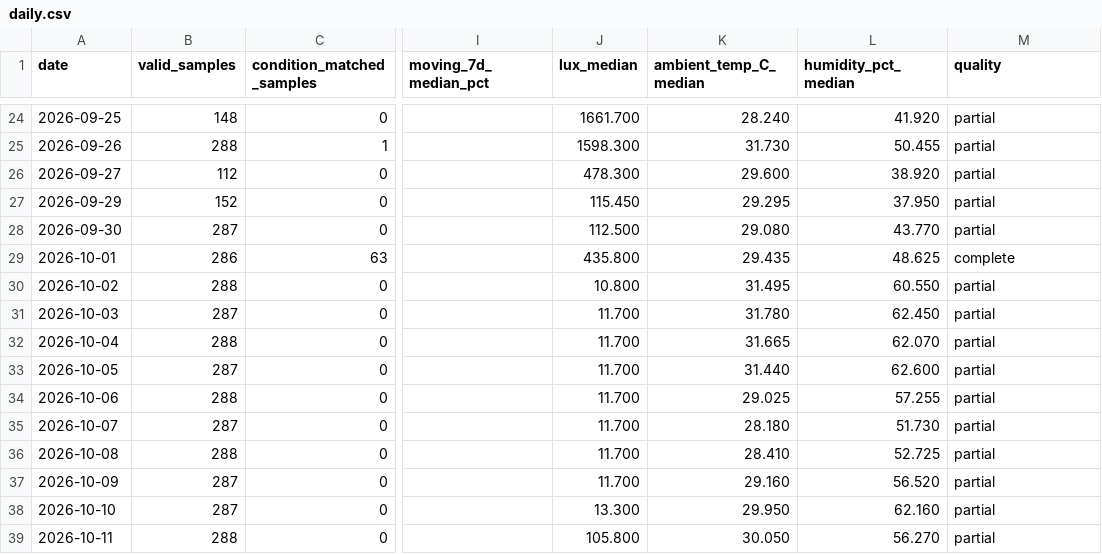
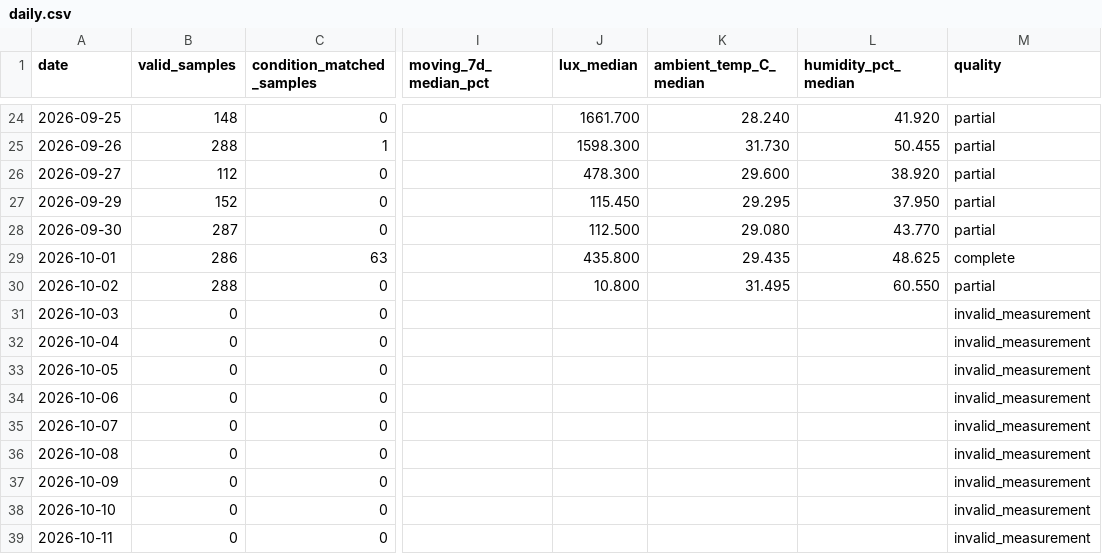
Before and after one commit to weiweiweiopen/solar-oracle-walkman, a CSV file: site/data/green_proofs_are_not_always_about_tax_write-offs_1/daily.csv, drawn as a sheet; only a part is shown, gaps mark what is left out; the diff covers the shown part only; the diff names each change by its address in the sheet, - before the commit and + after, or states it on an @@ line.

Commit message:
feat: monitor DSSC A/B and exclude reported disconnected measurements

```diff
--- a/site/data/green_proofs_are_not_always_about_tax_write-offs_1/daily.csv
+++ b/site/data/green_proofs_are_not_always_about_tax_write-offs_1/daily.csv
-B31 (valid_samples): 287
+B31 (valid_samples): 0
-J31:J37 (lux_median): 11.700
+J31:J37 (lux_median): (empty)
-K31 (ambient_temp_C_median): 31.780
+K31 (ambient_temp_C_median): (empty)
-L31 (humidity_pct_median): 62.450
+L31 (humidity_pct_median): (empty)
-M31:M39 (quality): partial
+M31:M39 (quality): invalid_measurement
-B32 (valid_samples): 288
+B32 (valid_samples): 0
-K32 (ambient_temp_C_median): 31.665
+K32 (ambient_temp_C_median): (empty)
-L32 (humidity_pct_median): 62.070
+L32 (humidity_pct_median): (empty)
-B33 (valid_samples): 287
+B33 (valid_samples): 0
-K33 (ambient_temp_C_median): 31.440
+K33 (ambient_temp_C_median): (empty)
-L33 (humidity_pct_median): 62.600
+L33 (humidity_pct_median): (empty)
-B34 (valid_samples): 288
+B34 (valid_samples): 0
-K34 (ambient_temp_C_median): 29.025
+K34 (ambient_temp_C_median): (empty)
-L34 (humidity_pct_median): 57.255
+L34 (humidity_pct_median): (empty)
-B35 (valid_samples): 287
+B35 (valid_samples): 0
-K35 (ambient_temp_C_median): 28.180
+K35 (ambient_temp_C_median): (empty)
-L35 (humidity_pct_median): 51.730
+L35 (humidity_pct_median): (empty)
-B36 (valid_samples): 288
+B36 (valid_samples): 0
-K36 (ambient_temp_C_median): 28.410
+K36 (ambient_temp_C_median): (empty)
-L36 (humidity_pct_median): 52.725
+L36 (humidity_pct_median): (empty)
-B37:B38 (valid_samples): 287
+B37:B38 (valid_samples): 0
-K37 (ambient_temp_C_median): 29.160
+K37 (ambient_temp_C_median): (empty)
-L37 (humidity_pct_median): 56.520
+L37 (humidity_pct_median): (empty)
-J38 (lux_median): 13.300
+J38 (lux_median): (empty)
-K38 (ambient_temp_C_median): 29.950
+K38 (ambient_temp_C_median): (empty)
-L38 (humidity_pct_median): 62.160
+L38 (humidity_pct_median): (empty)
-B39 (valid_samples): 288
+B39 (valid_samples): 0
-J39 (lux_median): 105.800
+J39 (lux_median): (empty)
-K39 (ambient_temp_C_median): 30.050
+K39 (ambient_temp_C_median): (empty)
-L39 (humidity_pct_median): 56.270
+L39 (humidity_pct_median): (empty)
```
Also changed, not shown: 10 edited cells elsewhere in this file, 19 other files.
